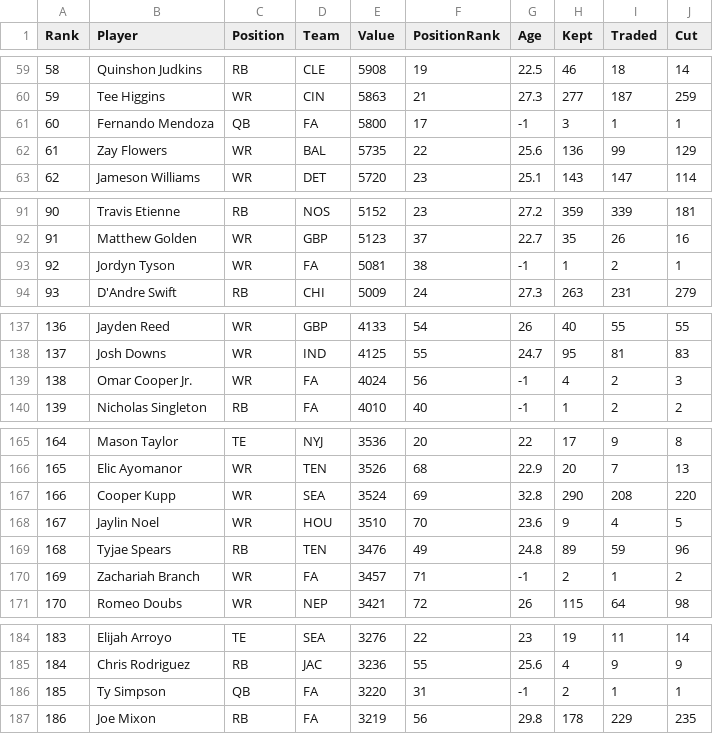
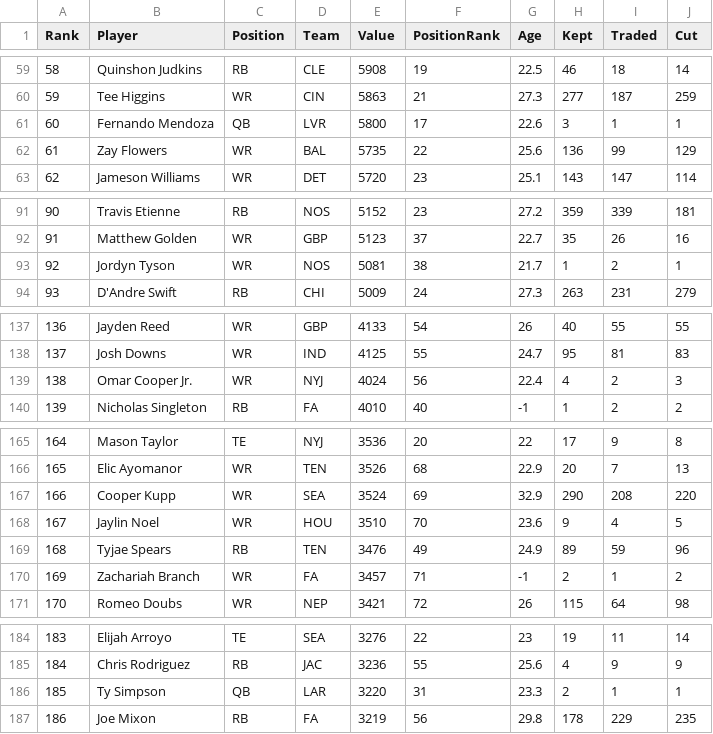
Before and after one commit to Louieza23/draft-compass-rankings, a CSV file: data/processed/ktc/rankings-redraft_superflex-latest.csv, drawn as a sheet; only a part is shown, gaps mark what is left out; the diff covers the shown part only.

```diff
--- a/data/processed/ktc/rankings-redraft_superflex-latest.csv
+++ b/data/processed/ktc/rankings-redraft_superflex-latest.csv
@@ -60,3 +60,3 @@ Rank,Player,Position,Team,Value,PositionRank,Age,Kept,Traded,Cut
 59,"Tee Higgins",WR,CIN,5863,21,27.3,277,187,259
-60,"Fernando Mendoza",QB,FA,5800,17,-1,3,1,1
+60,"Fernando Mendoza",QB,LVR,5800,17,22.6,3,1,1
 61,"Zay Flowers",WR,BAL,5735,22,25.6,136,99,129
@@ -92,3 +92,3 @@ Rank,Player,Position,Team,Value,PositionRank,Age,Kept,Traded,Cut
 91,"Matthew Golden",WR,GBP,5123,37,22.7,35,26,16
-92,"Jordyn Tyson",WR,FA,5081,38,-1,1,2,1
+92,"Jordyn Tyson",WR,NOS,5081,38,21.7,1,2,1
 93,"D'Andre Swift",RB,CHI,5009,24,27.3,263,231,279
@@ -138,3 +138,3 @@ Rank,Player,Position,Team,Value,PositionRank,Age,Kept,Traded,Cut
 137,"Josh Downs",WR,IND,4125,55,24.7,95,81,83
-138,"Omar Cooper Jr.",WR,FA,4024,56,-1,4,2,3
+138,"Omar Cooper Jr.",WR,NYJ,4024,56,22.4,4,2,3
 139,"Nicholas Singleton",RB,FA,4010,40,-1,1,2,2
@@ -166,5 +166,5 @@ Rank,Player,Position,Team,Value,PositionRank,Age,Kept,Traded,Cut
 165,"Elic Ayomanor",WR,TEN,3526,68,22.9,20,7,13
-166,"Cooper Kupp",WR,SEA,3524,69,32.8,290,208,220
+166,"Cooper Kupp",WR,SEA,3524,69,32.9,290,208,220
 167,"Jaylin Noel",WR,HOU,3510,70,23.6,9,4,5
-168,"Tyjae Spears",RB,TEN,3476,49,24.8,89,59,96
+168,"Tyjae Spears",RB,TEN,3476,49,24.9,89,59,96
 169,"Zachariah Branch",WR,FA,3457,71,-1,2,1,2
@@ -185,3 +185,3 @@ Rank,Player,Position,Team,Value,PositionRank,Age,Kept,Traded,Cut
 184,"Chris Rodriguez",RB,JAC,3236,55,25.6,4,9,9
-185,"Ty Simpson",QB,FA,3220,31,-1,2,1,1
+185,"Ty Simpson",QB,LAR,3220,31,23.3,2,1,1
 186,"Joe Mixon",RB,FA,3219,56,29.8,178,229,235
```
Also changed, not shown: 17 edited cells elsewhere in this file, data/processed/fantasycalc/rankings-dynasty_1qb-latest.csv, data/processed/fantasycalc/rankings-dynasty_2qb-latest.csv, 29 other files.
